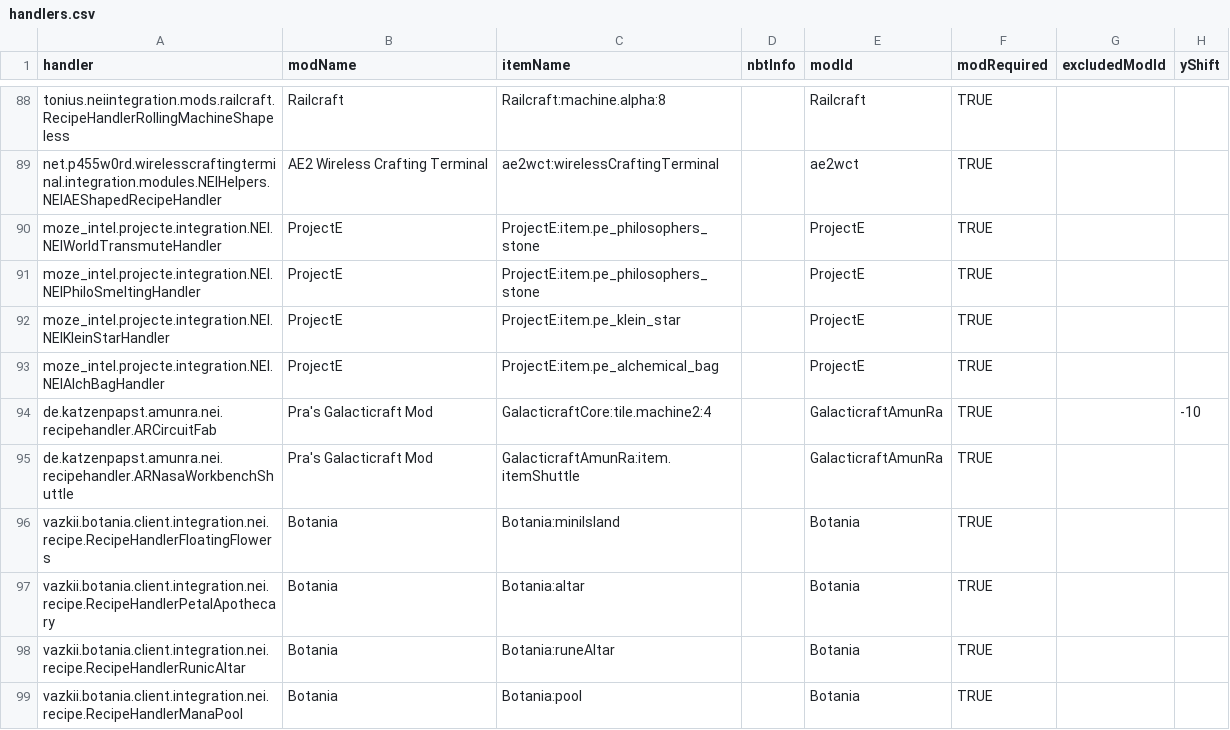
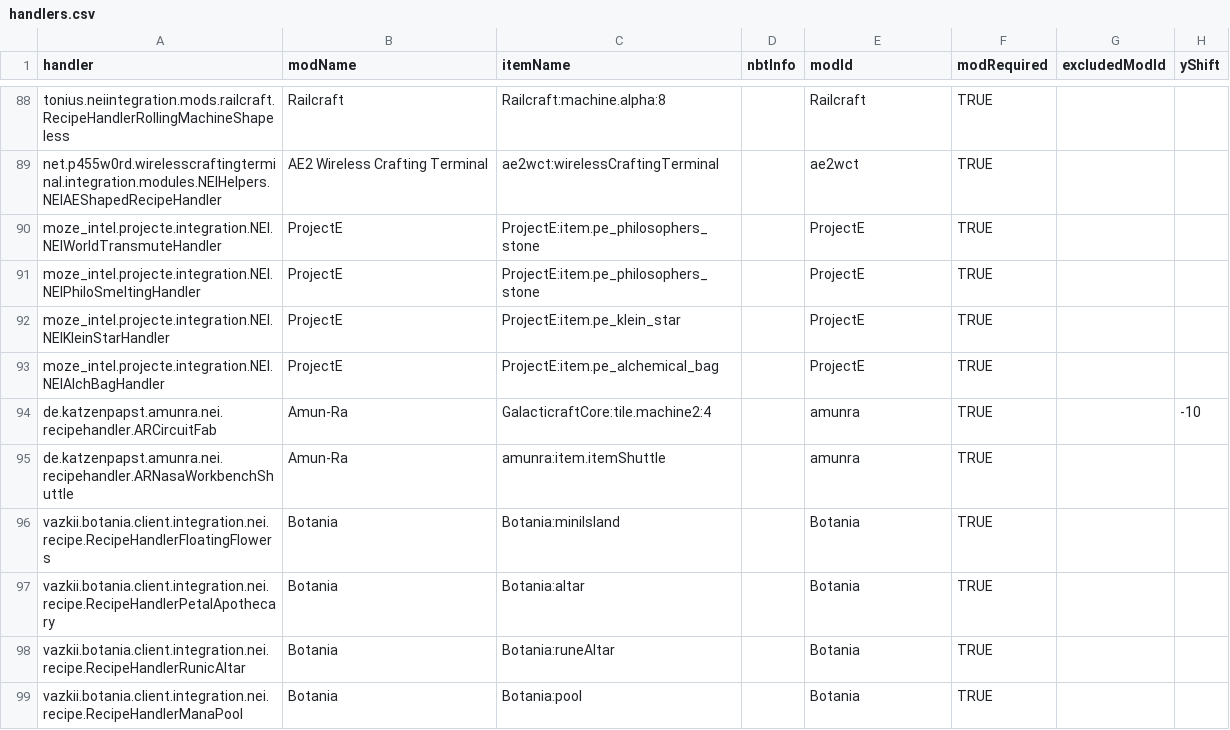
Before and after one commit to FPSP-Modpack/FPSP-Modpack, a CSV file: config/NEI/handlers.csv, drawn as a sheet; only a part is shown, gaps mark what is left out; the diff names each change by its address in the sheet, - before the commit and + after, or states it on an @@ line.

```diff
--- a/config/NEI/handlers.csv
+++ b/config/NEI/handlers.csv
-B94:B95 (modName): Pra's Galacticraft Mod
+B94:B95 (modName): Amun-Ra
-E94:E95 (modId): GalacticraftAmunRa
+E94:E95 (modId): amunra
-C95 (itemName): GalacticraftAmunRa:item.itemShuttle
+C95 (itemName): amunra:item.itemShuttle
```
Also changed, not shown: 41 other files.
